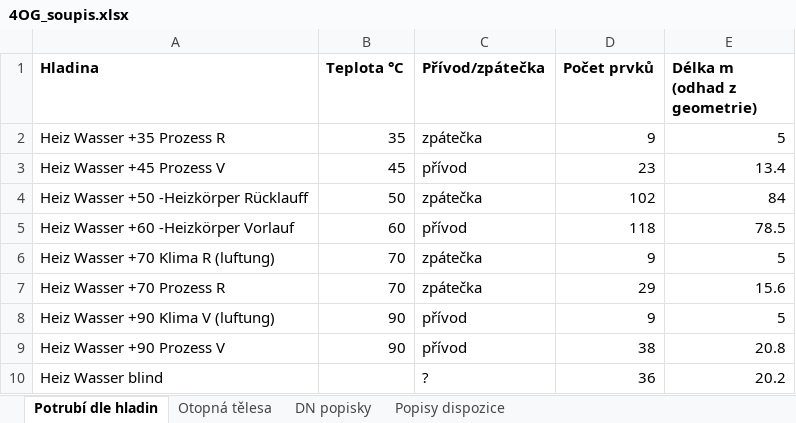
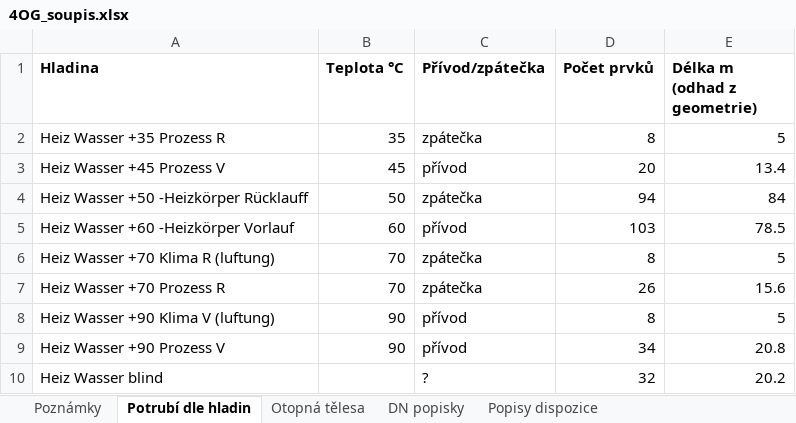
Before and after one commit to babulakmarek-cloud/Marek-1, an Excel workbook: vystupy/4OG_soupis.xlsx, sheet Potrubí dle hladin, drawn as a sheet; values as stored, in another font and other column widths than the file's, no borders; the diff names each change by its address in the sheet, - before the commit and + after, or states it on an @@ line.

```diff
--- a/vystupy/4OG_soupis.xlsx (sheet Potrubí dle hladin)
+++ b/vystupy/4OG_soupis.xlsx (sheet Potrubí dle hladin)
+sheet tab: Poznámky
-D2 (Počet prvků): 9
+D2 (Počet prvků): 8
-D3 (Počet prvků): 23
+D3 (Počet prvků): 20
-D4 (Počet prvků): 102
+D4 (Počet prvků): 94
-D5 (Počet prvků): 118
+D5 (Počet prvků): 103
-D6 (Počet prvků): 9
+D6 (Počet prvků): 8
-D7 (Počet prvků): 29
+D7 (Počet prvků): 26
-D8 (Počet prvků): 9
+D8 (Počet prvků): 8
-D9 (Počet prvků): 38
+D9 (Počet prvků): 34
-D10 (Počet prvků): 36
+D10 (Počet prvků): 32
```
Also changed, not shown: vystupy/1UG_soupis.xlsx, vystupy/3OG_soupis.xlsx, 7 other files.
